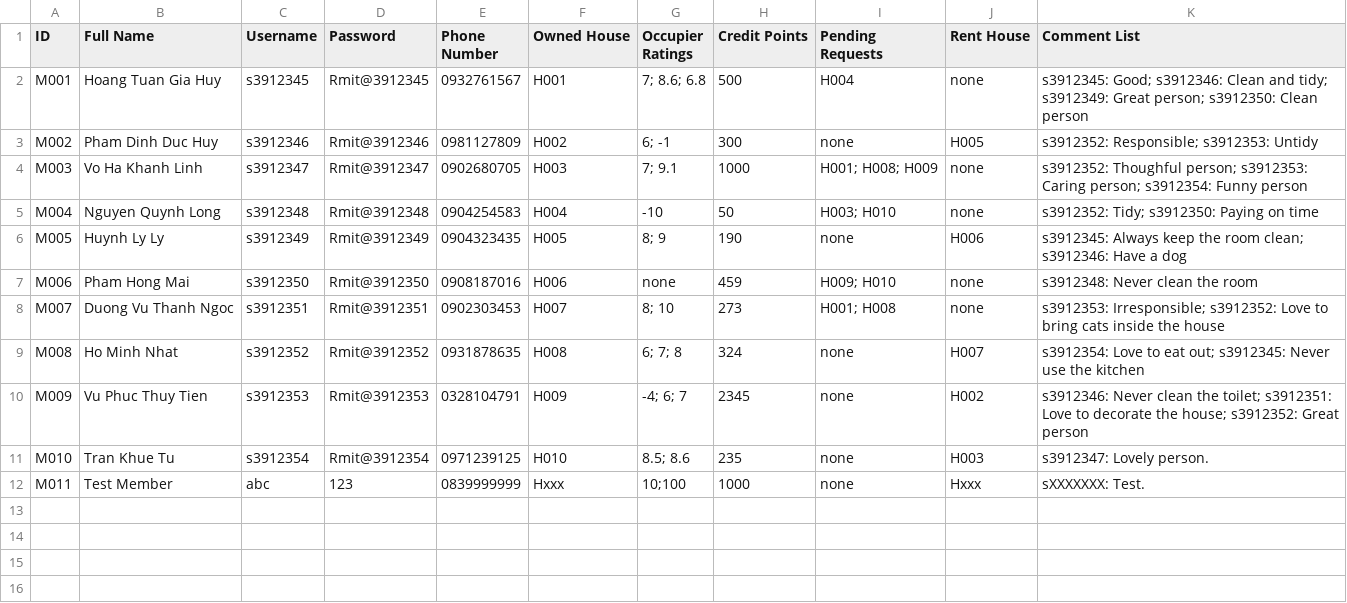
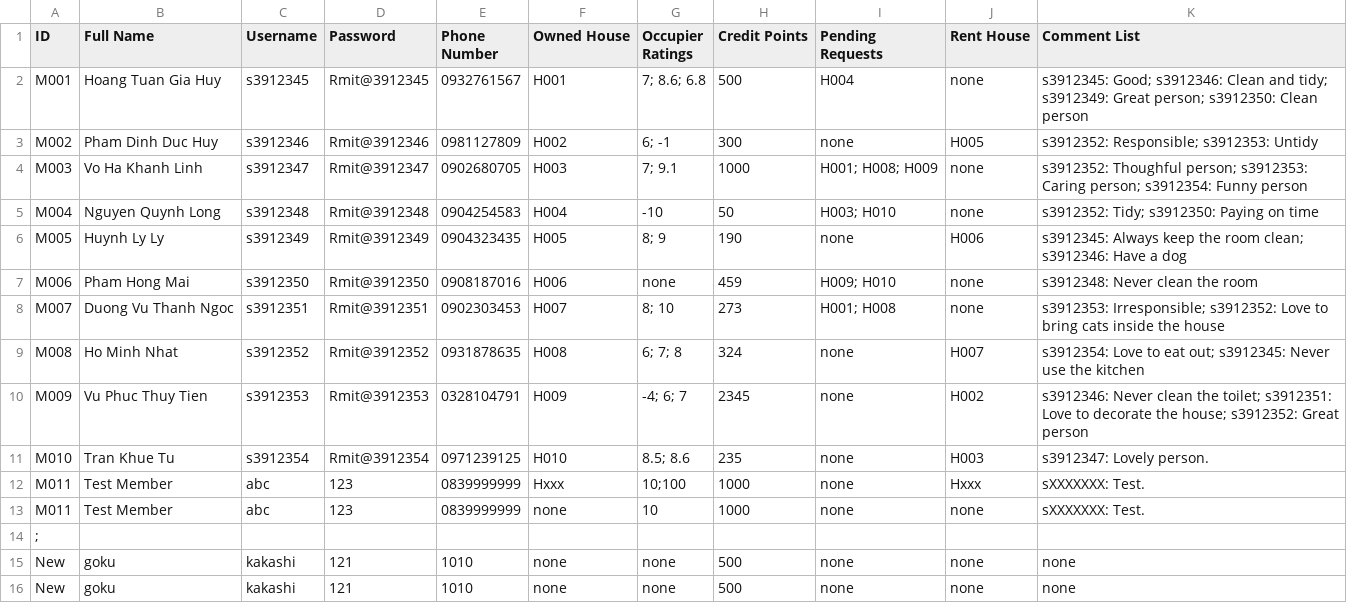
Before and after one commit to Ngoc-s3924496/EEET2482-COSC2082---Group-Assignment, a CSV file: Group_Project/Data/Members.csv, drawn as a sheet.

```diff
--- a/Group_Project/Data/Members.csv
+++ b/Group_Project/Data/Members.csv
@@ -12 +12,5 @@ M010,Tran Khue Tu,s3912354,Rmit@3912354,0971239125,H010,8.5; 8.6,235,none,H003,s
 M011,Test Member,abc,123,0839999999,Hxxx,10;100,1000,none,Hxxx,sXXXXXXX: Test.
+M011,Test Member,abc,123,0839999999,none,10,1000,none,none,sXXXXXXX: Test.
+;
+New,goku,kakashi,121,1010,none,none,500,none,none,none
+New,goku,kakashi,121,1010,none,none,500,none,none,none
```
Also changed, not shown: 4 other files.
